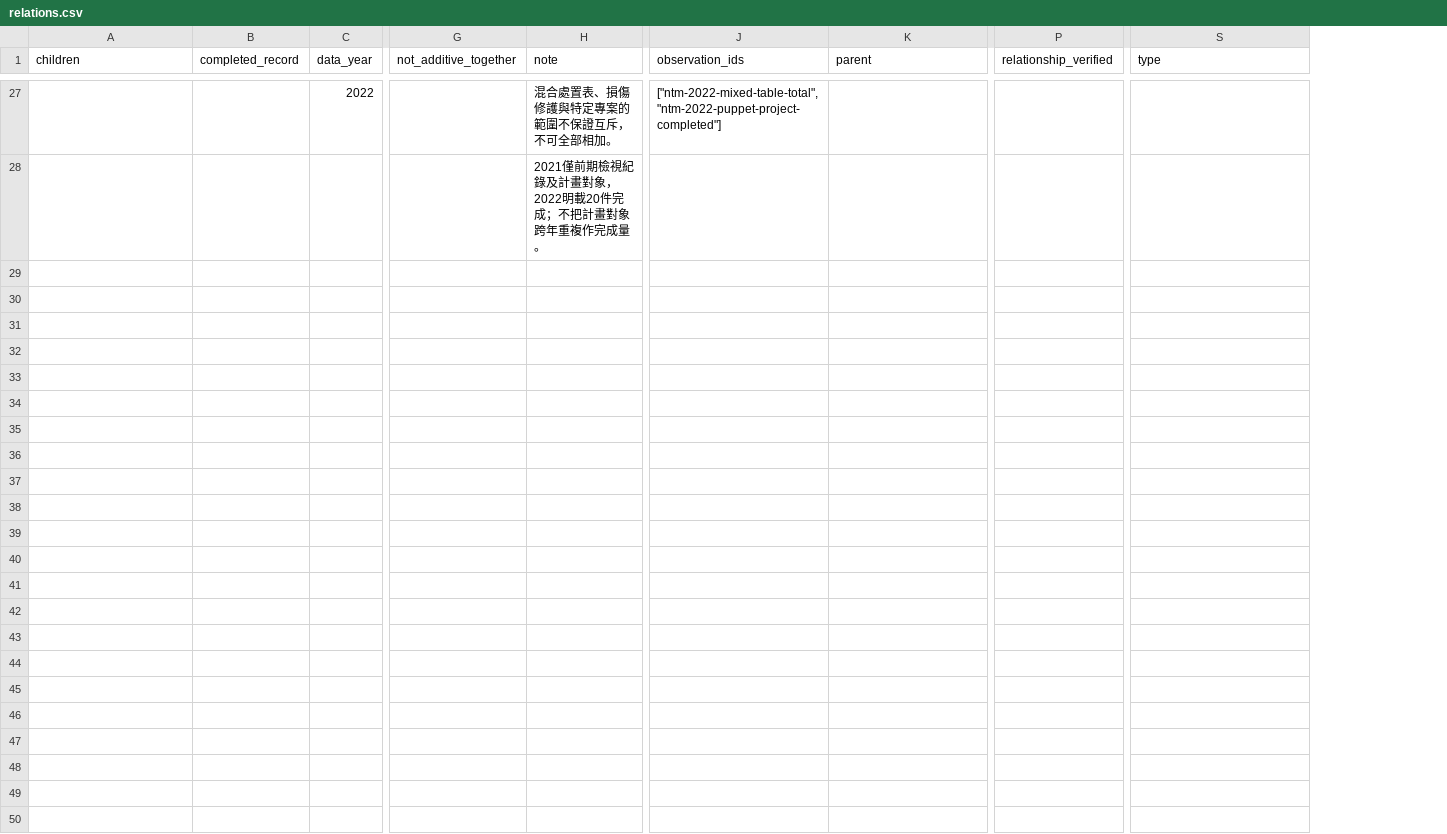
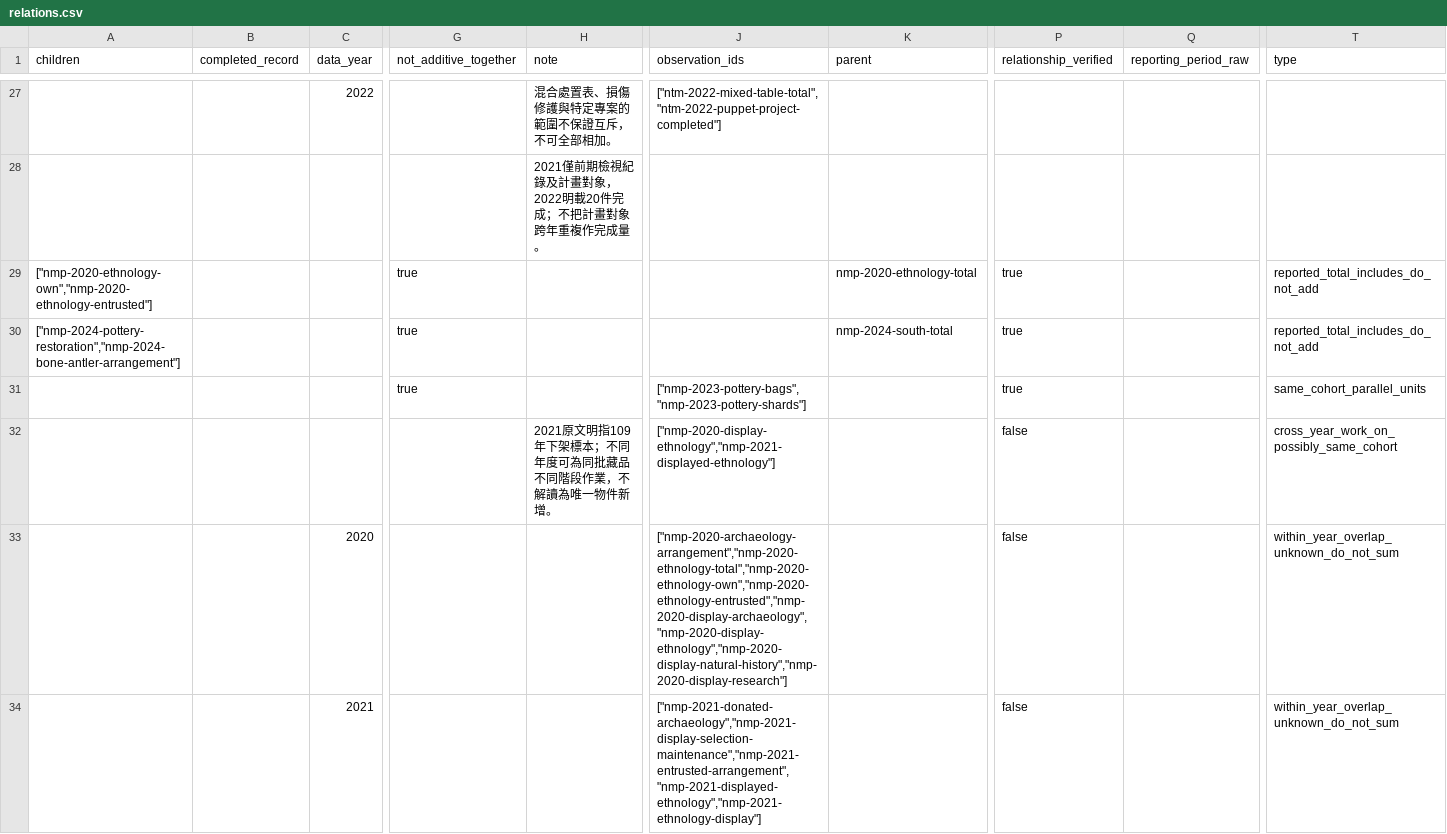
Before and after one commit to poplolioi11/tw-public-museum-conservation, a CSV file: data/relations.csv, drawn as a sheet; only a part is shown, gaps mark what is left out; rows hold the shown columns only; the diff covers the shown part only; the diff names each change by its address in the sheet, - before the commit and + after, or states it on an @@ line.

Commit message:
Expand science museum sources and multi-year records for v0.2.0

```diff
--- a/data/relations.csv
+++ b/data/relations.csv
+column Q (reporting_period_raw), empty
+row 29: ["nmp-2020-ethnology-own","nmp-2020-ethnology-entrusted"] |  |  | true |  |  | nmp-2020-ethnology-total | true |  | reported_total_includes_do_not_add
+row 30: ["nmp-2024-pottery-restoration","nmp-2024-bone-antler-arrangement"] |  |  | true |  |  | nmp-2024-south-total | true |  | reported_total_includes_do_not_add
+row 31:  |  |  | true |  | ["nmp-2023-pottery-bags","nmp-2023-pottery-shards"] |  | true |  | same_cohort_parallel_units
+row 32:  |  |  |  | 2021原文明指109年下架標本；不同年度可為同批藏品不同階段作業，不解讀為唯一物件新增。 | ["nmp-2020-display-ethnology","nmp-2021-displayed-ethnology"] |  | false |  | cross_year_work_on_possibly_same_cohort
+row 33:  |  | 2020 |  |  | ["nmp-2020-archaeology-arrangement","nmp-2020-ethnology-total","nmp-2020-ethnology-own","nmp-2020-ethnology-entrusted","nmp-2020-display-archaeology","nmp-2020-display-ethnology","nmp-2020-display-natural-history","nmp-2020-display-research"] |  | false |  | within_year_overlap_unknown_do_not_sum
+row 34:  |  | 2021 |  |  | ["nmp-2021-donated-archaeology","nmp-2021-display-selection-maintenance","nmp-2021-entrusted-arrangement","nmp-2021-displayed-ethnology","nmp-2021-ethnology-display"] |  | false |  | within_year_overlap_unknown_do_not_sum
```
Also changed, not shown: 5 added rows elsewhere in this file, 27 other files.
